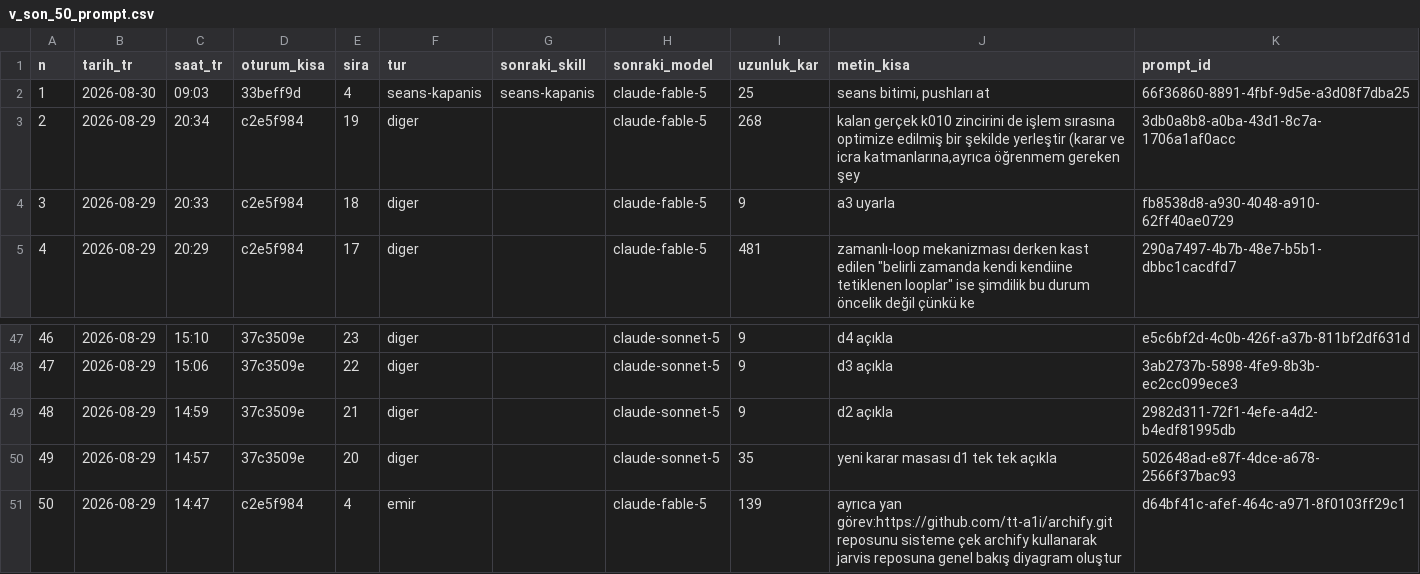
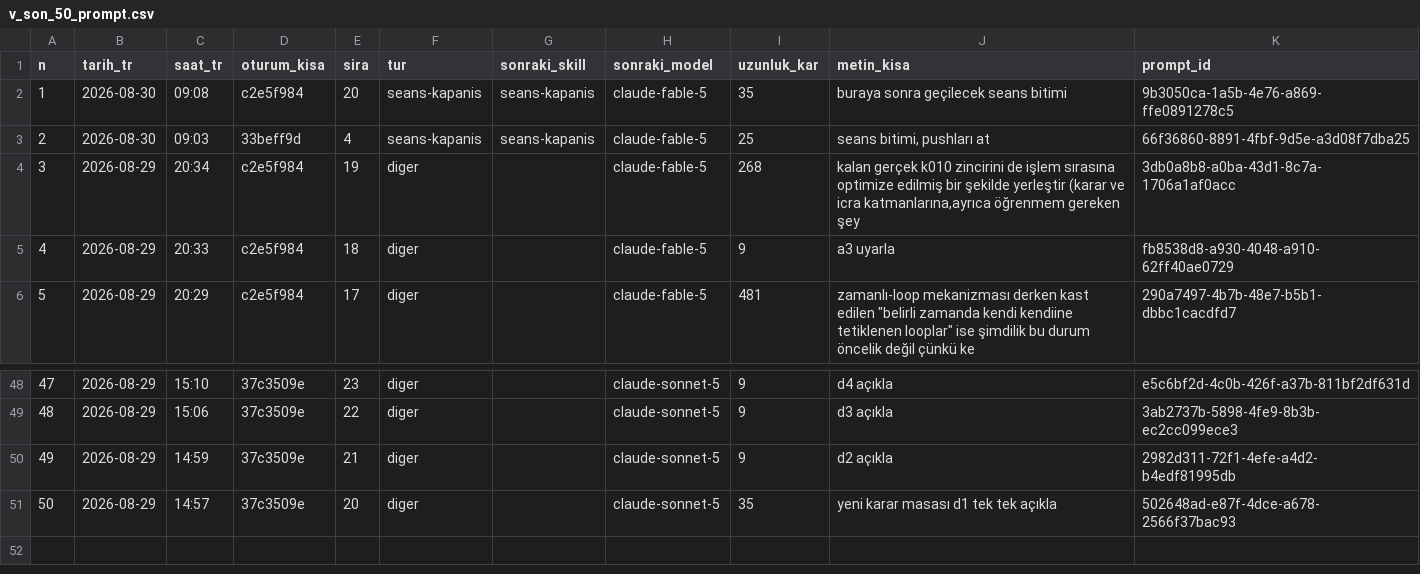
Before and after one commit to salihsahinin/sistem, a CSV file: veri/gorunum/v_son_50_prompt.csv, drawn as a sheet; only a part is shown, gaps mark what is left out; removed rows and columns are numbered as before the commit, all else as after; the diff names each change by its address in the sheet, - before the commit and + after, or states it on an @@ line.

```diff
--- a/veri/gorunum/v_son_50_prompt.csv
+++ b/veri/gorunum/v_son_50_prompt.csv
+row 2: 1 | 2026-08-30 | 09:08 | c2e5f984 | 20 | seans-kapanis | seans-kapanis | claude-fable-5 | 35 | buraya sonra geçilecek seans bitimi | 9b3050ca-1a5b-4e76-a869-ffe0891278c5
@@ column A (n) renumbered between rows 3 and 51 @@
-row 51: 50 | 2026-08-29 | 14:47 | c2e5f984 | 4 | emir |  | claude-fable-5 | 139 | ayrıca yan görev:https://github.com/tt-a1i/archify.git reposunu sisteme çek archify kullanarak jarvis reposuna genel bakış diyagram oluştur | d64bf41c-afef-464c-a971-8f0103ff29c1
```
Also changed, not shown: veri/gorunum/v_hareket_gunluk.csv, veri/gorunum/v_loop_aday.csv, 42 other files.
